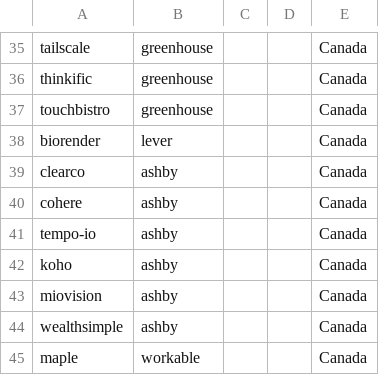
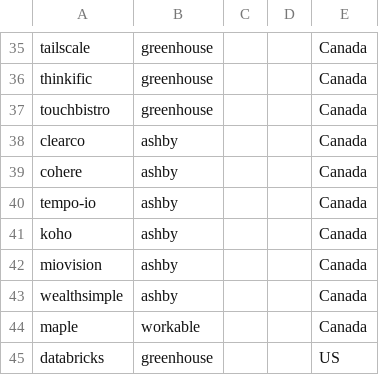
Before and after one commit to clarmso/job-board-crawler, a CSV file: companies.csv, drawn as a sheet; only a part is shown, gaps mark what is left out; the shorter side is filled out with more unchanged rows; the diff names each change by its address in the sheet, - before the commit and + after, or states it on an @@ line.

```diff
--- a/companies.csv
+++ b/companies.csv
-row 38: biorender | lever |  |  | Canada
```
Also changed, not shown: TODO-companies.csv.
